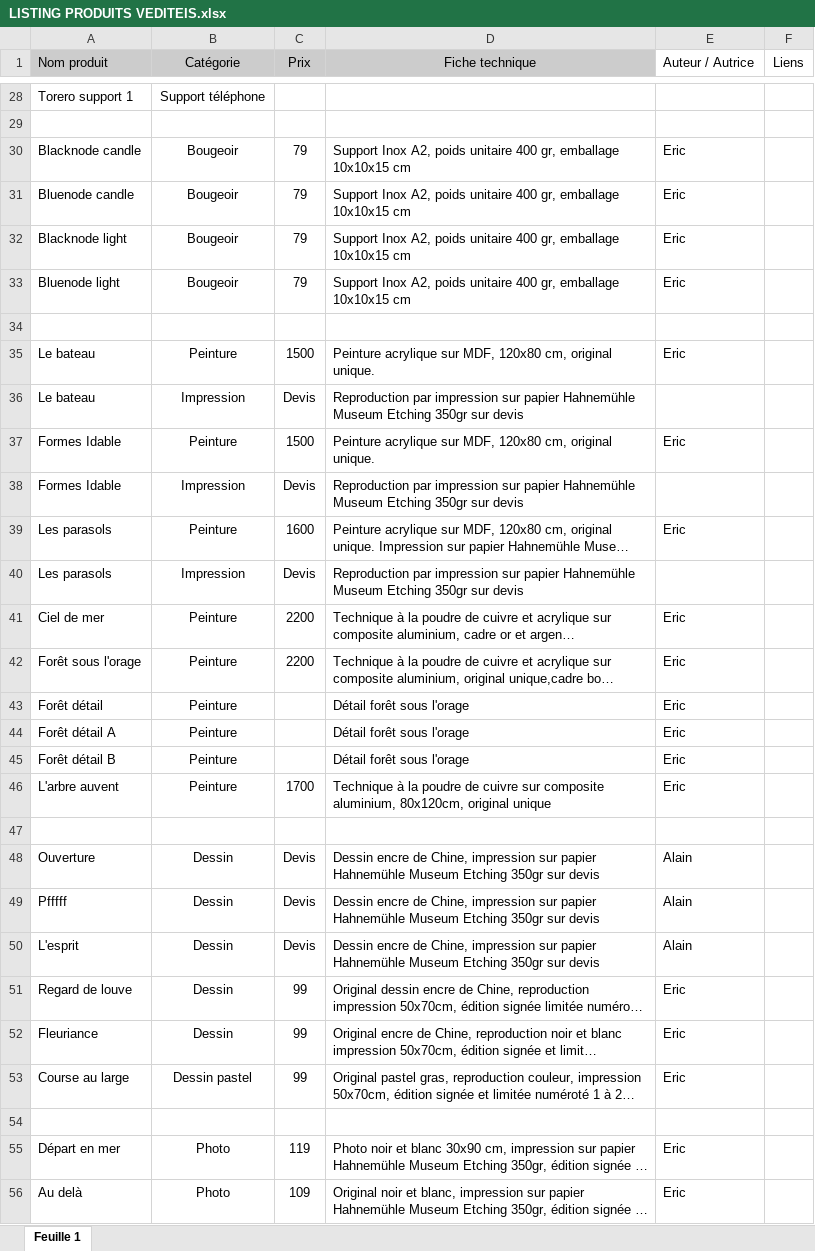
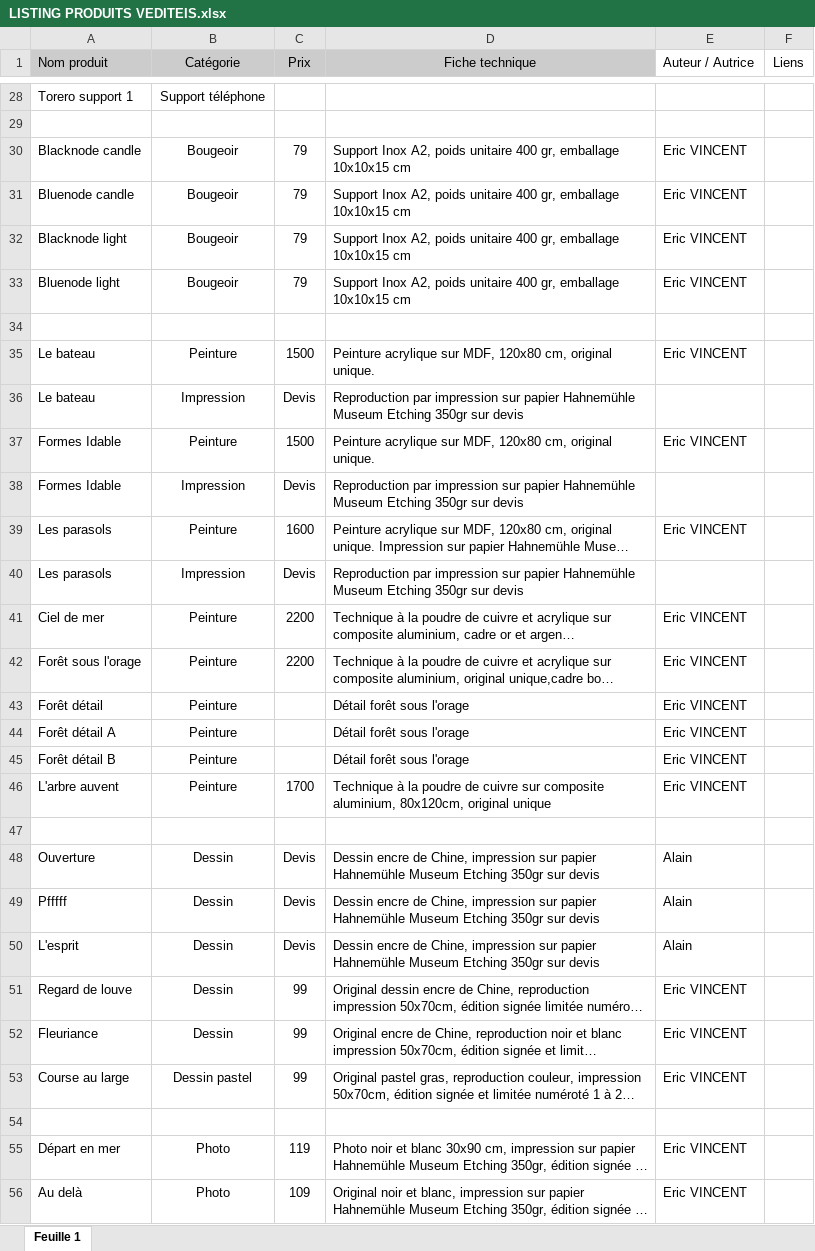
Before and after one commit to DimiBeziau/images, an Excel workbook: LISTING PRODUITS VEDITEIS.xlsx, sheet Feuille 1, drawn as a sheet; only a part is shown, gaps mark what is left out; long unchanged cells end in …; values as stored, in another font and other column widths than the file's, no borders; charts and pictures not drawn; the diff covers the shown part only; the diff names each change by its address in the sheet, - before the commit and + after, or states it on an @@ line.

```diff
--- a/LISTING PRODUITS VEDITEIS.xlsx (sheet Feuille 1)
+++ b/LISTING PRODUITS VEDITEIS.xlsx (sheet Feuille 1)
-E30:E33 (Auteur / Autrice): Eric
+E30:E33 (Auteur / Autrice): Eric VINCENT
-E35 (Auteur / Autrice): Eric
+E35 (Auteur / Autrice): Eric VINCENT
-E37 (Auteur / Autrice): Eric
+E37 (Auteur / Autrice): Eric VINCENT
-E39 (Auteur / Autrice): Eric
+E39 (Auteur / Autrice): Eric VINCENT
-E41:E46 (Auteur / Autrice): Eric
+E41:E46 (Auteur / Autrice): Eric VINCENT
-E51:E53 (Auteur / Autrice): Eric
+E51:E53 (Auteur / Autrice): Eric VINCENT
-E55:E56 (Auteur / Autrice): Eric
+E55:E56 (Auteur / Autrice): Eric VINCENT
```
Also changed, not shown: 24 edited cells elsewhere in this sheet, charts or pictures, 3 other files.
